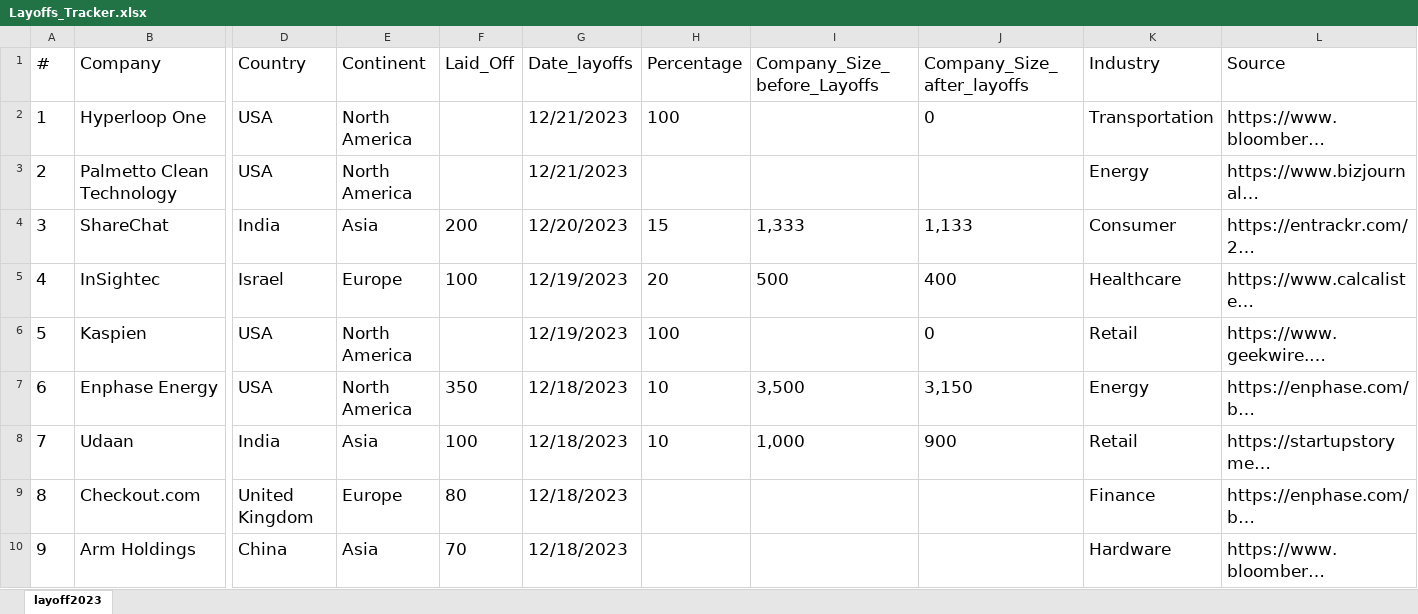
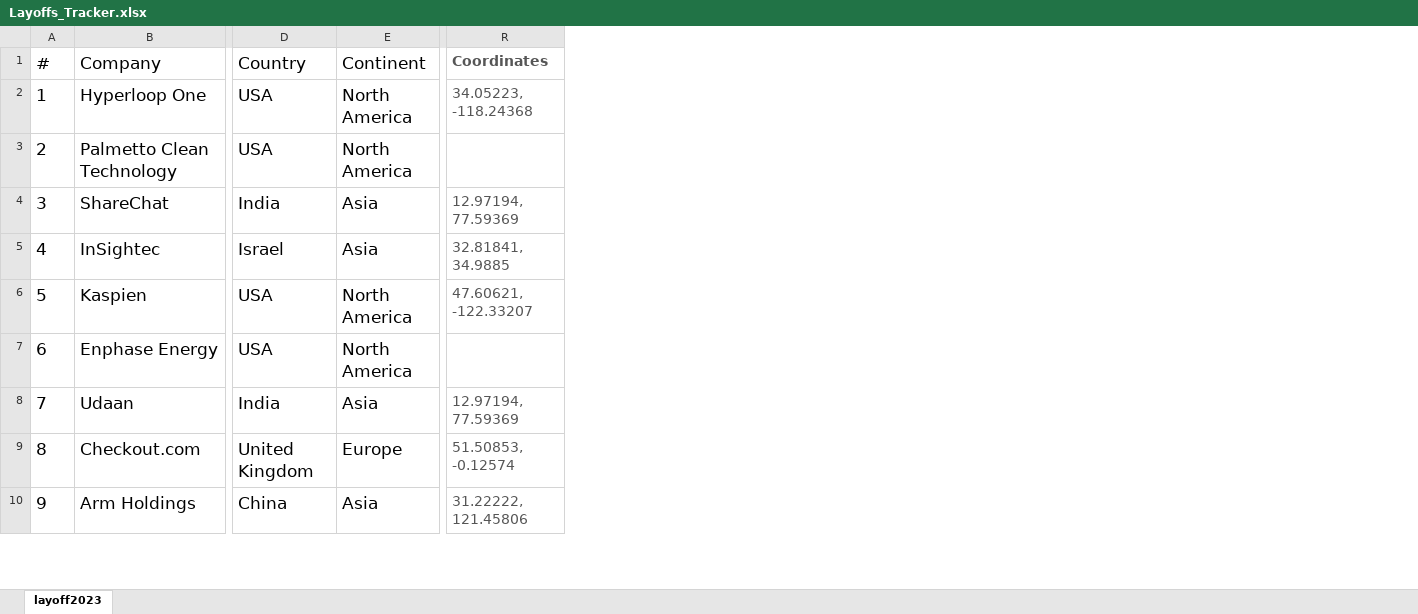
Before and after one commit to UlrikeDetective/New, an Excel workbook: data/Layoffs_Tracker.xlsx, sheet layoff2023, drawn as a sheet; only a part is shown, gaps mark what is left out; values as stored, in another font and other column widths than the file's, no borders; table styles not drawn; removed rows and columns are numbered as before the commit, all else as after; the diff covers the shown part only; the diff names each change by its address in the sheet, - before the commit and + after, or states it on an @@ line.

Commit message:
added new column coordinates to the dataset and added timeline chart to the analysis

```diff
--- a/data/Layoffs_Tracker.xlsx (sheet layoff2023)
+++ b/data/Layoffs_Tracker.xlsx (sheet layoff2023)
@@ column F (Laid_Off) hidden, rows 4-10: 200 | 100 |  | 350 | 100 | 80 | 70 @@
@@ column G (Date_layoffs) hidden, rows 2-10: 12/21/2023 | 12/21/2023 | 12/20/2023 | 12/19/2023 | 12/19/2023 | 12/18/2023 | 12/18/2023 | 12/18/2023 | 12/18/2023 @@
@@ column H (Percentage) hidden, rows 2-8: 100 |  | 15 | 20 | 100 | 10 | 10 @@
@@ column I (Company_Size_before_Layoffs) hidden, rows 4-8: 1,333 | 500 |  | 3,500 | 1,000 @@
@@ column J (Company_Size_after_layoffs) hidden, rows 2-8: 0 |  | 1,133 | 400 | 0 | 3,150 | 900 @@
@@ column K (Industry) hidden, rows 2-10: Transportation | Energy | Consumer | Healthcare | Retail | Energy | Retail | Finance | Hardware @@
@@ column L (Source) hidden, rows 2-10: https://www.bloomber… | https://www.bizjournal… | https://entrackr.com/2… | https://www.calcaliste… | https://www.geekwire.… | https://enphase.com/b… | https://startupstoryme… | https://enphase.com/b… | https://www.bloomber… @@
+column R (Coordinates), rows 2-10: 34.05223, -118.24368 |  | 12.97194, 77.59369 | 32.81841, 34.9885 | 47.60621, -122.33207 |  | 12.97194, 77.59369 | 51.50853, -0.12574 | 31.22222, 121.45806
-E5 (Continent): Europe
+E5 (Continent): Asia
```
Also changed, not shown: 88 edited cells elsewhere in this sheet, hidden cells, 3 other files.
